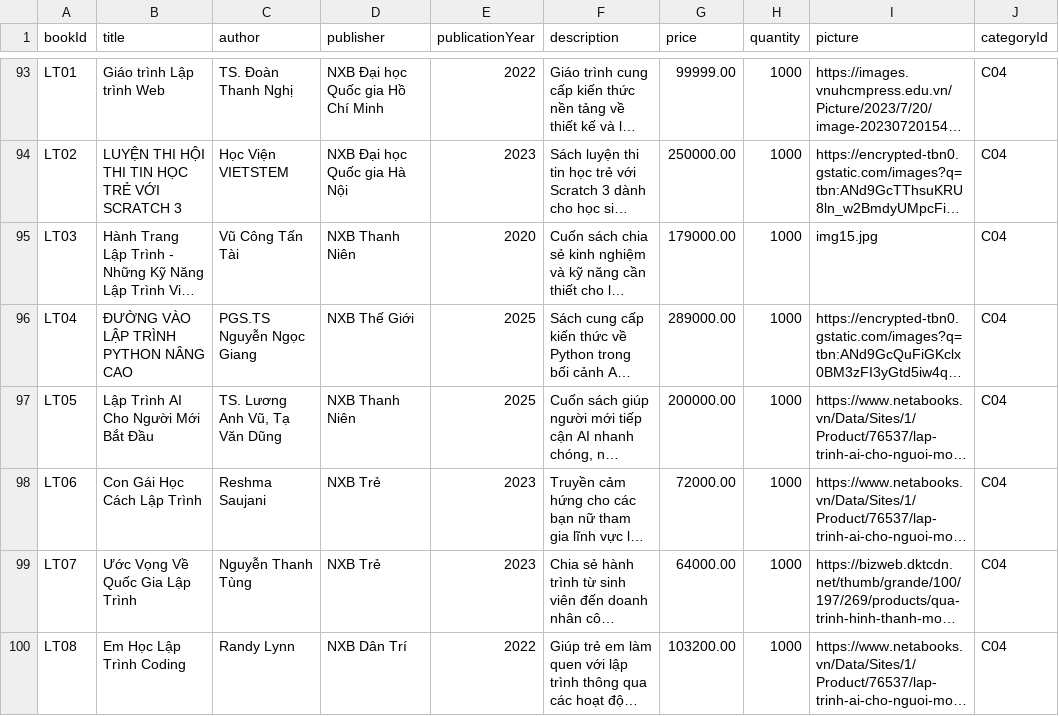
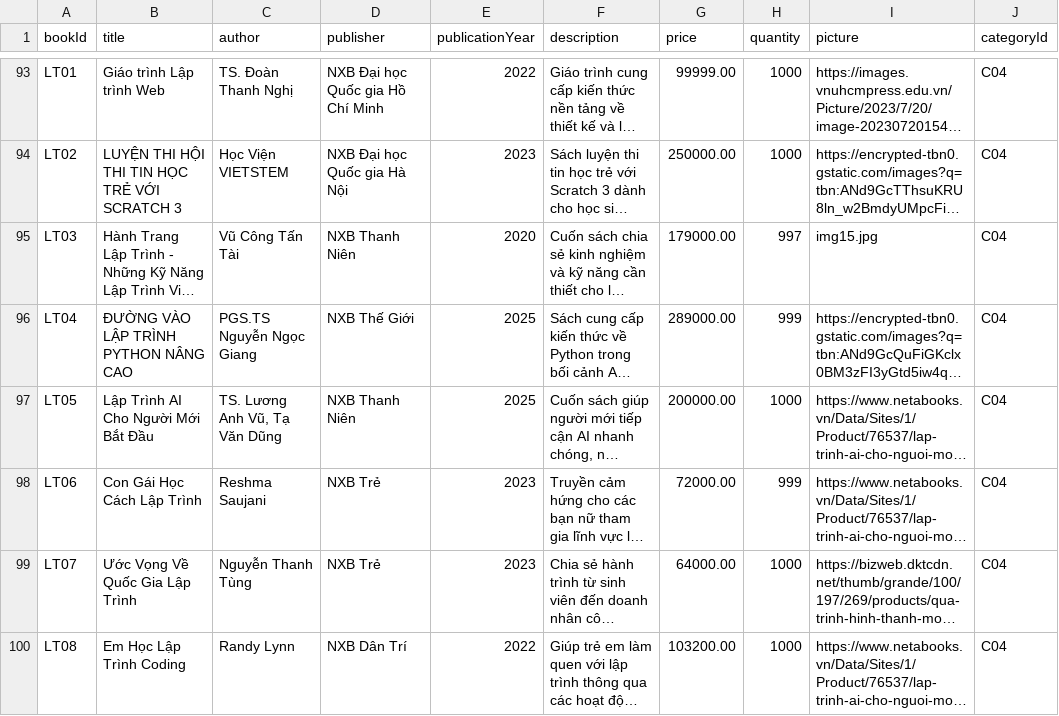
Before and after one commit to NgocHuynh1509/App_BookstoreUTE, a CSV file: ute_bookstore_python/books_latest.csv, drawn as a sheet; only a part is shown, gaps mark what is left out; long unchanged cells end in …; the diff covers the shown part only; the diff names each change by its address in the sheet, - before the commit and + after, or states it on an @@ line.

```diff
--- a/ute_bookstore_python/books_latest.csv
+++ b/ute_bookstore_python/books_latest.csv
-H95 (quantity): 1000
+H95 (quantity): 997
-H96 (quantity): 1000
+H96 (quantity): 999
-H98 (quantity): 1000
+H98 (quantity): 999
```
Also changed, not shown: 10 edited cells elsewhere in this file, 7 other files.
